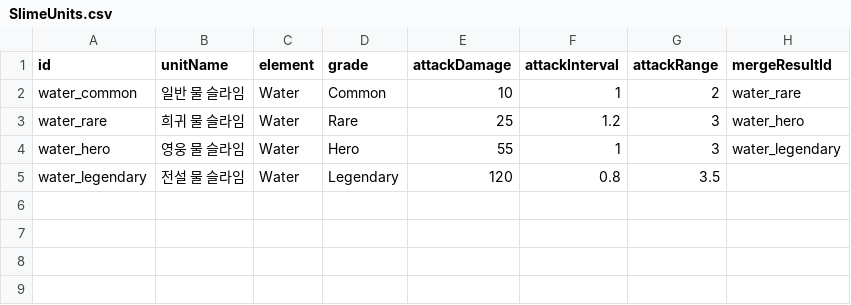
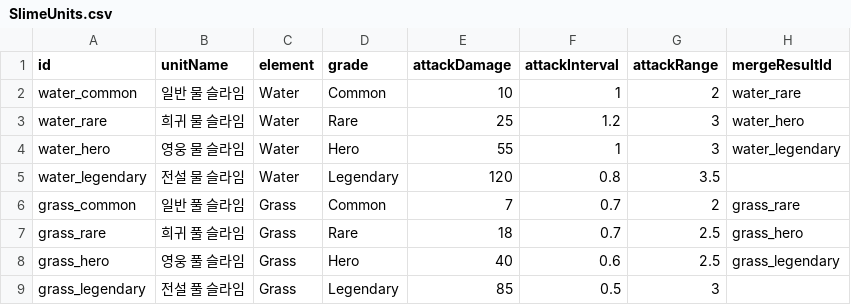
Before and after one commit to kms060616/Network_2026_2_2B, a CSV file: Assets/Data/Slime/Source/SlimeUnits.csv, drawn as a sheet.

```diff
--- a/Assets/Data/Slime/Source/SlimeUnits.csv
+++ b/Assets/Data/Slime/Source/SlimeUnits.csv
@@ -5 +5,5 @@ water_hero,영웅 물 슬라임,Water,Hero,55,1,3,water_legendary
 water_legendary,전설 물 슬라임,Water,Legendary,120,0.8,3.5,
+grass_common,일반 풀 슬라임,Grass,Common,7,0.7,2,grass_rare
+grass_rare,희귀 풀 슬라임,Grass,Rare,18,0.7,2.5,grass_hero
+grass_hero,영웅 풀 슬라임,Grass,Hero,40,0.6,2.5,grass_legendary
+grass_legendary,전설 풀 슬라임,Grass,Legendary,85,0.5,3,
```
Also changed, not shown: 12 other files.
